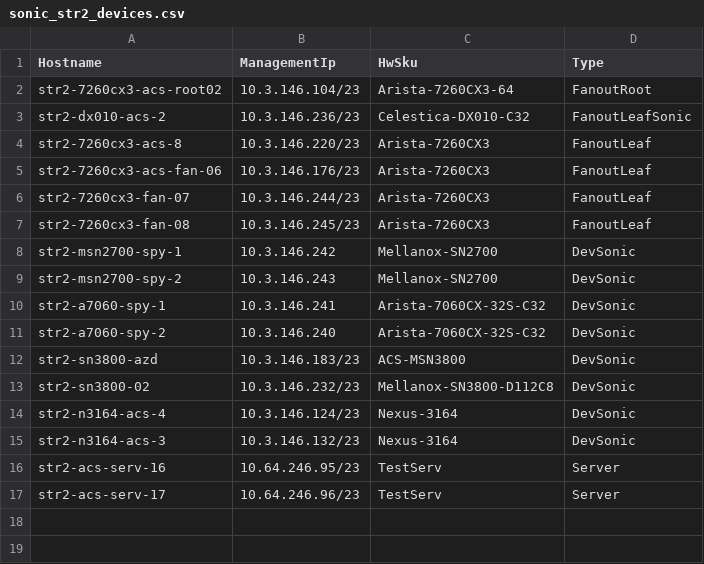
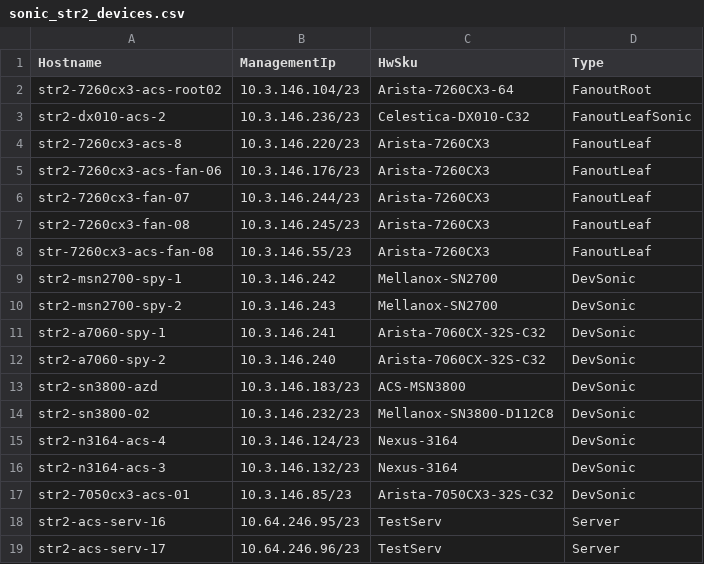
Before and after one commit to neethajohn/sonic-mgmt, a CSV file: ansible/files/sonic_str2_devices.csv, drawn as a sheet; the diff names each change by its address in the sheet, - before the commit and + after, or states it on an @@ line.

```diff
--- a/ansible/files/sonic_str2_devices.csv
+++ b/ansible/files/sonic_str2_devices.csv
+row 8: str-7260cx3-acs-fan-08 | 10.3.146.55/23 | Arista-7260CX3 | FanoutLeaf
+row 17: str2-7050cx3-acs-01 | 10.3.146.85/23 | Arista-7050CX3-32S-C32 | DevSonic
```
Also changed, not shown: ansible/files/sonic_str2_links.csv, ansible/testbed.csv, 3 other files.
